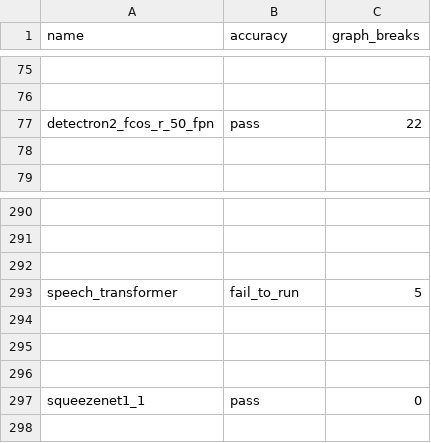
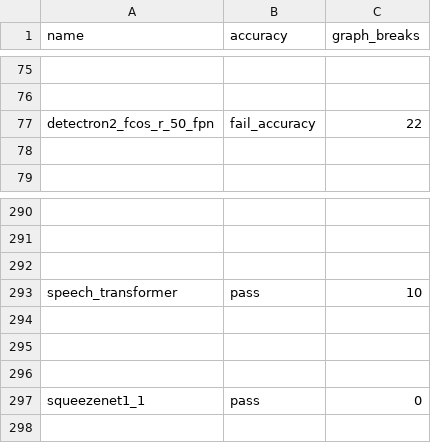
Before and after one commit to hoashatester/pytorch, a CSV file: benchmarks/dynamo/ci_expected_accuracy/cpu_inductor_amp_freezing_torchbench_inference.csv, drawn as a sheet; only a part is shown, gaps mark what is left out; the diff names each change by its address in the sheet, - before the commit and + after, or states it on an @@ line.

```diff
--- a/benchmarks/dynamo/ci_expected_accuracy/cpu_inductor_amp_freezing_torchbench_inference.csv
+++ b/benchmarks/dynamo/ci_expected_accuracy/cpu_inductor_amp_freezing_torchbench_inference.csv
-B77 (accuracy): pass
+B77 (accuracy): fail_accuracy
-B293 (accuracy): fail_to_run
+B293 (accuracy): pass
-C293 (graph_breaks): 5
+C293 (graph_breaks): 10
```
Also changed, not shown: benchmarks/dynamo/ci_expected_accuracy/aot_eager_torchbench_inference.csv, benchmarks/dynamo/ci_expected_accuracy/cpu_inductor_freezing_torchbench_inference.csv, 5 other files.
